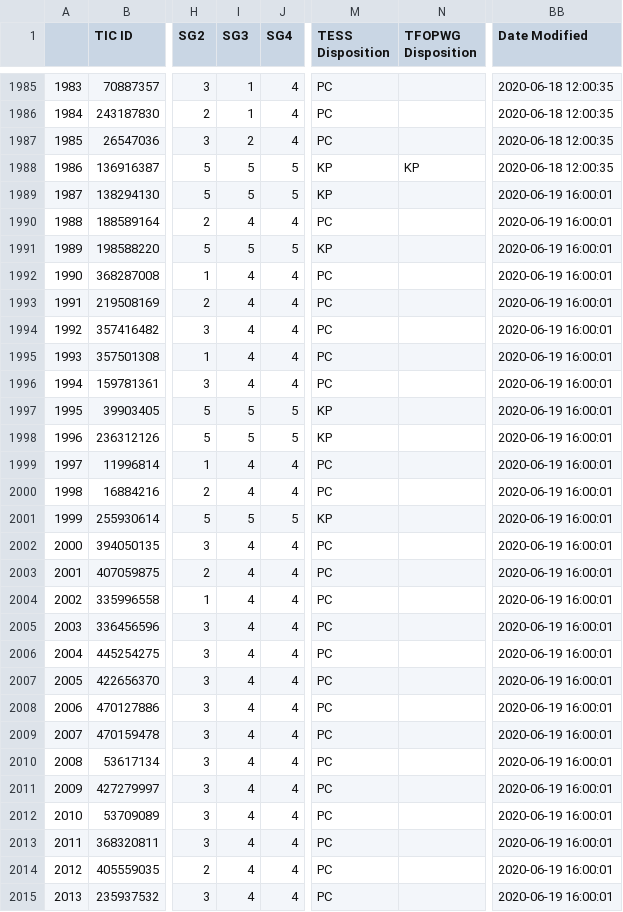
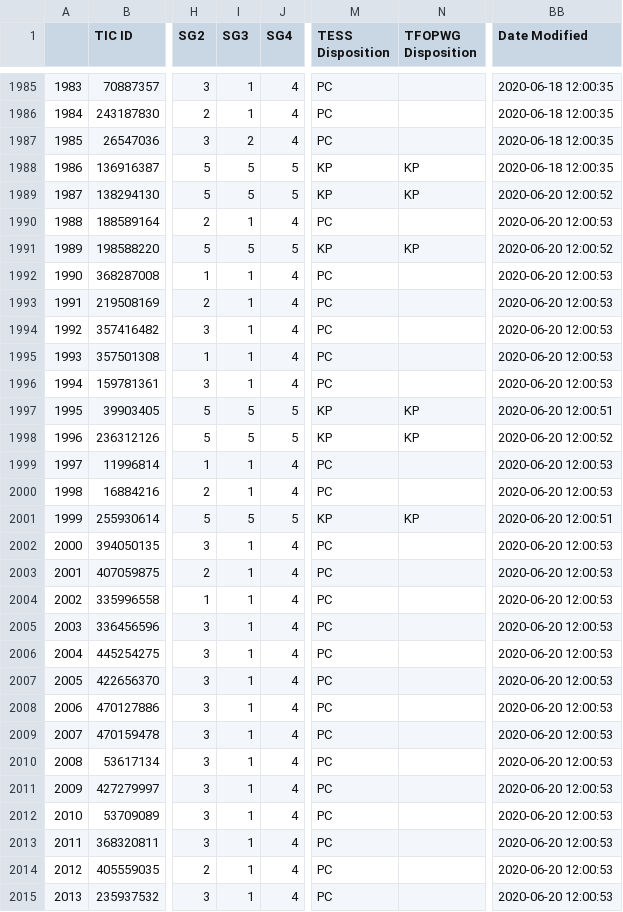
Before and after one commit to elisaquintana/exoplots, a CSV file: data/tess-candidates.csv, drawn as a sheet; only a part is shown, gaps mark what is left out; the diff covers the shown part only; the diff names each change by its address in the sheet, - before the commit and + after, or states it on an @@ line.

```diff
--- a/data/tess-candidates.csv
+++ b/data/tess-candidates.csv
-N1989 (TFOPWG Disposition): (empty)
+N1989 (TFOPWG Disposition): KP
-BB1989 (Date Modified): 2020-06-19 16:00:01
+BB1989 (Date Modified): 2020-06-20 12:00:52
-I1990 (SG3): 4
+I1990 (SG3): 1
-BB1990 (Date Modified): 2020-06-19 16:00:01
+BB1990 (Date Modified): 2020-06-20 12:00:53
-N1991 (TFOPWG Disposition): (empty)
+N1991 (TFOPWG Disposition): KP
-BB1991 (Date Modified): 2020-06-19 16:00:01
+BB1991 (Date Modified): 2020-06-20 12:00:52
-I1992:I1996 (SG3): 4
+I1992:I1996 (SG3): 1
-BB1992:BB1996 (Date Modified): 2020-06-19 16:00:01
+BB1992:BB1996 (Date Modified): 2020-06-20 12:00:53
-N1997:N1998 (TFOPWG Disposition): (empty)
+N1997:N1998 (TFOPWG Disposition): KP
-BB1997 (Date Modified): 2020-06-19 16:00:01
+BB1997 (Date Modified): 2020-06-20 12:00:51
-BB1998 (Date Modified): 2020-06-19 16:00:01
+BB1998 (Date Modified): 2020-06-20 12:00:52
-I1999:I2000 (SG3): 4
+I1999:I2000 (SG3): 1
-BB1999:BB2000 (Date Modified): 2020-06-19 16:00:01
+BB1999:BB2000 (Date Modified): 2020-06-20 12:00:53
-N2001 (TFOPWG Disposition): (empty)
+N2001 (TFOPWG Disposition): KP
-BB2001 (Date Modified): 2020-06-19 16:00:01
+BB2001 (Date Modified): 2020-06-20 12:00:51
-I2002:I2015 (SG3): 4
+I2002:I2015 (SG3): 1
-BB2002:BB2015 (Date Modified): 2020-06-19 16:00:01
+BB2002:BB2015 (Date Modified): 2020-06-20 12:00:53
```
Also changed, not shown: 52 edited cells elsewhere in this file, 23 other files.
